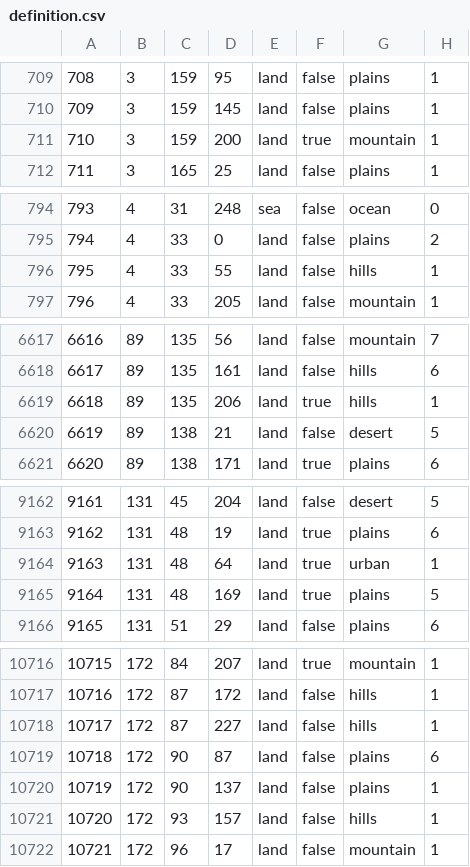
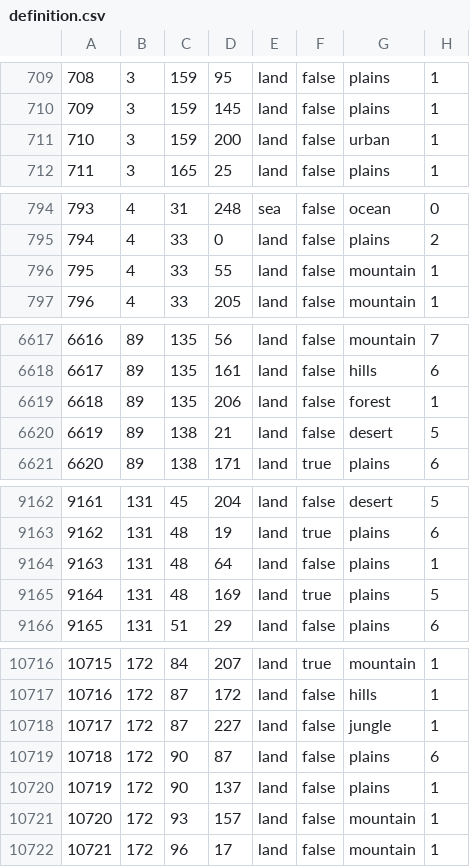
Before and after one commit to vincent-wagner/HFU, a CSV file: map/definition.csv, drawn as a sheet; only a part is shown, gaps mark what is left out; the diff covers the shown part only.

```diff
--- a/map/definition.csv
+++ b/map/definition.csv
@@ -710,3 +710,3 @@
 709;3;159;145;land;false;plains;1
-710;3;159;200;land;true;mountain;1
+710;3;159;200;land;false;urban;1
 711;3;165;25;land;false;plains;1
@@ -795,3 +795,3 @@
 794;4;33;0;land;false;plains;2
-795;4;33;55;land;false;hills;1
+795;4;33;55;land;false;mountain;1
 796;4;33;205;land;false;mountain;1
@@ -6618,3 +6618,3 @@
 6617;89;135;161;land;false;hills;6
-6618;89;135;206;land;true;hills;1
+6618;89;135;206;land;false;forest;1
 6619;89;138;21;land;false;desert;5
@@ -9163,3 +9163,3 @@
 9162;131;48;19;land;true;plains;6
-9163;131;48;64;land;true;urban;1
+9163;131;48;64;land;false;plains;1
 9164;131;48;169;land;true;plains;5
@@ -10717,6 +10717,6 @@
 10716;172;87;172;land;false;hills;1
-10717;172;87;227;land;false;hills;1
+10717;172;87;227;land;false;jungle;1
 10718;172;90;87;land;false;plains;6
 10719;172;90;137;land;false;plains;1
-10720;172;93;157;land;false;hills;1
+10720;172;93;157;land;false;mountain;1
 10721;172;96;17;land;false;mountain;1
```
Also changed, not shown: 12 edited cells elsewhere in this file, map/adjacencies.csv, 12 other files.
